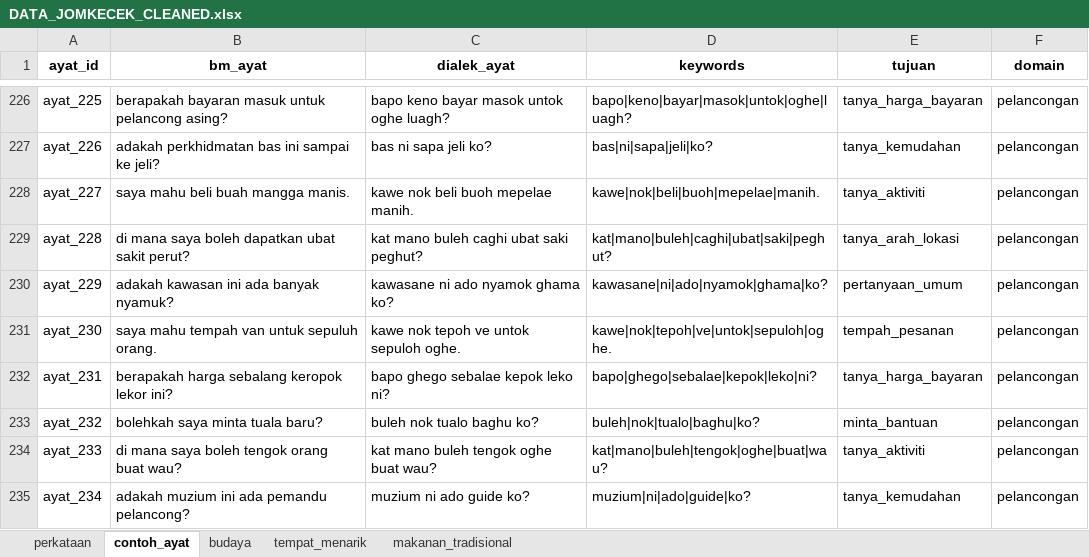
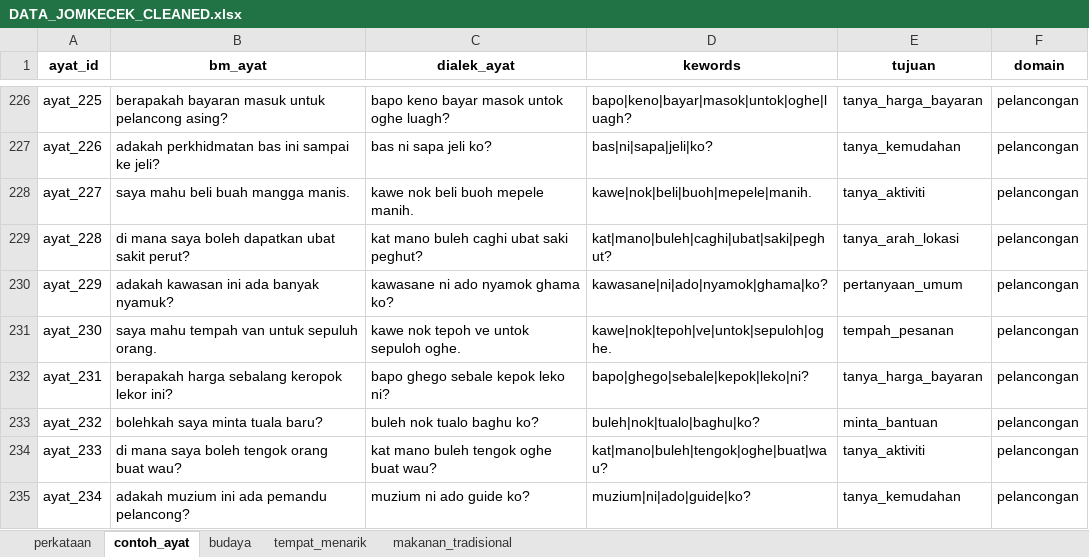
Before and after one commit to ariifahhh/jomkecek-final, an Excel workbook: DATA_JOMKECEK_CLEANED.xlsx, sheet contoh_ayat, drawn as a sheet; only a part is shown, gaps mark what is left out; values as stored, in another font and other column widths than the file's, no borders; the diff covers the shown part only; the diff names each change by its address in the sheet, - before the commit and + after, or states it on an @@ line.

```diff
--- a/DATA_JOMKECEK_CLEANED.xlsx (sheet contoh_ayat)
+++ b/DATA_JOMKECEK_CLEANED.xlsx (sheet contoh_ayat)
-D1: keywords
+D1: kewords
-C228 (dialek_ayat): kawe nok beli buoh mepelae manih.
+C228 (dialek_ayat): kawe nok beli buoh mepele manih.
-D228 (kewords): kawe|nok|beli|buoh|mepelae|manih.
+D228 (kewords): kawe|nok|beli|buoh|mepele|manih.
-C232 (dialek_ayat): bapo ghego sebalae kepok leko ni?
+C232 (dialek_ayat): bapo ghego sebale kepok leko ni?
-D232 (kewords): bapo|ghego|sebalae|kepok|leko|ni?
+D232 (kewords): bapo|ghego|sebale|kepok|leko|ni?
```
Also changed, not shown: 118 edited cells elsewhere in this sheet, sheet perkataan, 5 other files.
